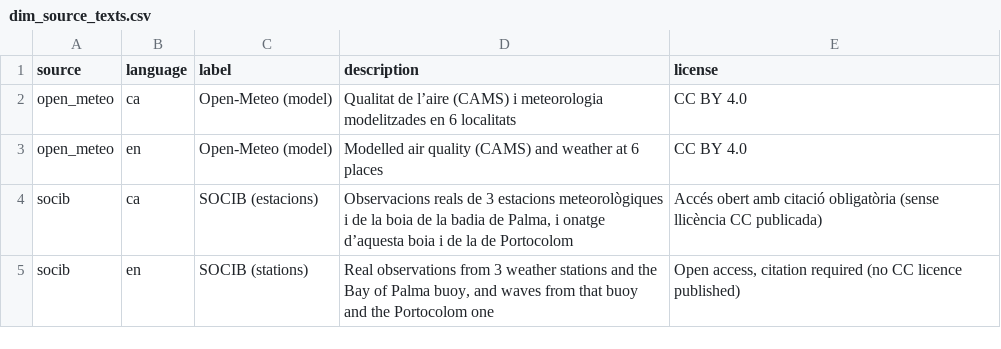
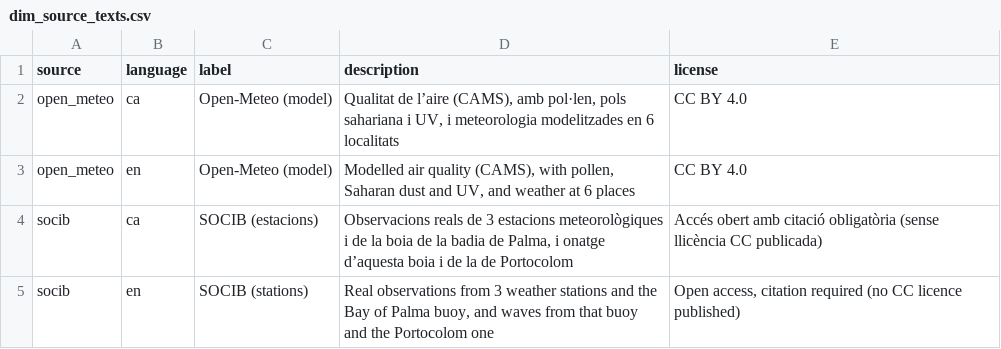
Before and after one commit to AlexandreColl/MallorcaDataPlatform, a CSV file: dbt/seeds/dim_source_texts.csv, drawn as a sheet; only a part is shown.

Commit message:
✨ feat(dbt): add pollen levels and saharan dust episodes with their station pm10
Daily pollen, dust and UV per model point with the REA pollen levels, dust episodes linked to the PM10 of the EEA
stations against the calm days around them, and the CAMS bias on dust days for the PM10 corrections. Served by the
API, the Weather and environment page and its Grafana dashboard.

```diff
--- a/dbt/seeds/dim_source_texts.csv
+++ b/dbt/seeds/dim_source_texts.csv
@@ -1,4 +1,4 @@
 source,language,label,description,license
-open_meteo,ca,Open-Meteo (model),Qualitat de l’aire (CAMS) i meteorologia modelitzades en 6 localitats,CC BY 4.0
-open_meteo,en,Open-Meteo (model),Modelled air quality (CAMS) and weather at 6 places,CC BY 4.0
+open_meteo,ca,Open-Meteo (model),"Qualitat de l’aire (CAMS), amb pol·len, pols sahariana i UV, i meteorologia modelitzades en 6 localitats",CC BY 4.0
+open_meteo,en,Open-Meteo (model),"Modelled air quality (CAMS), with pollen, Saharan dust and UV, and weather at 6 places",CC BY 4.0
 socib,ca,SOCIB (estacions),"Observacions reals de 3 estacions meteorològiques i de la boia de la badia de Palma, i onatge d’aquesta boia i de la de Portocolom",Accés obert amb citació obligatòria (sense llicència CC publicada)
```
Also changed, not shown: dbt/seeds/dim_sources.csv, 28 other files.
